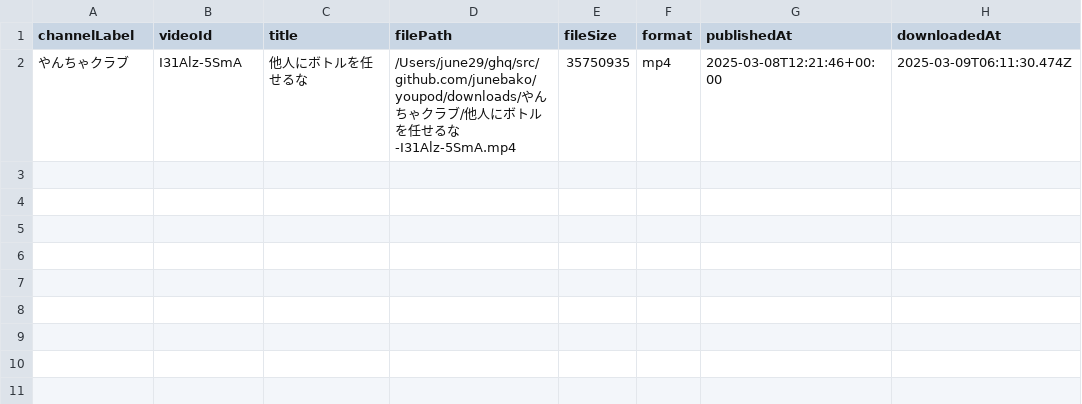
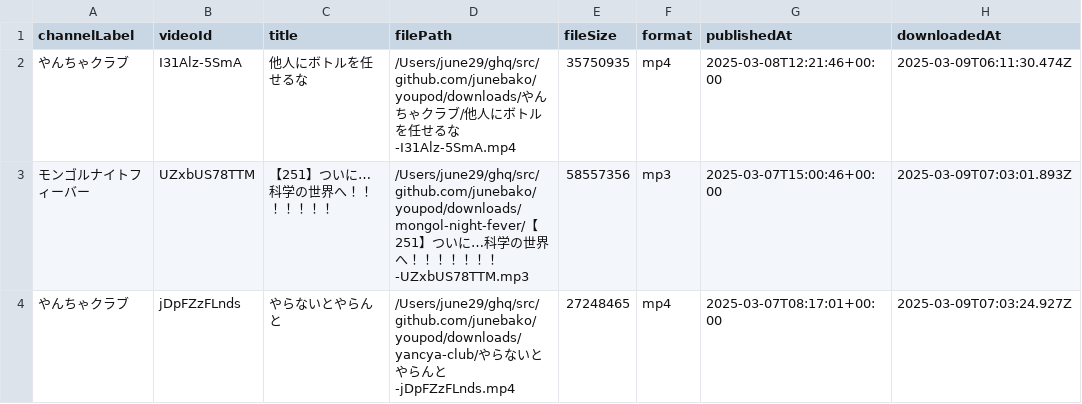
Before and after one commit to junebako/youpod, a TSV file: data/download_history.tsv, drawn as a sheet; the diff names each change by its address in the sheet, - before the commit and + after, or states it on an @@ line.

```diff
--- a/data/download_history.tsv
+++ b/data/download_history.tsv
+row 3: モンゴルナイトフィーバー | UZxbUS78TTM | 【251】ついに…科学の世界へ！！！！！！！ | /Users/june29/ghq/src/github.com/junebako/youpod/downloads/mongol-night-fever/【251】ついに…科学の世界へ！！！！！！！-UZxbUS78TTM.mp3 | 58557356 | mp3 | 2025-03-07T15:00:46+00:00 | 2025-03-09T07:03:01.893Z
+row 4: やんちゃクラブ | jDpFZzFLnds | やらないとやらんと | /Users/june29/ghq/src/github.com/junebako/youpod/downloads/yancya-club/やらないとやらんと-jDpFZzFLnds.mp4 | 27248465 | mp4 | 2025-03-07T08:17:01+00:00 | 2025-03-09T07:03:24.927Z
```
Also changed, not shown: 5 other files.
